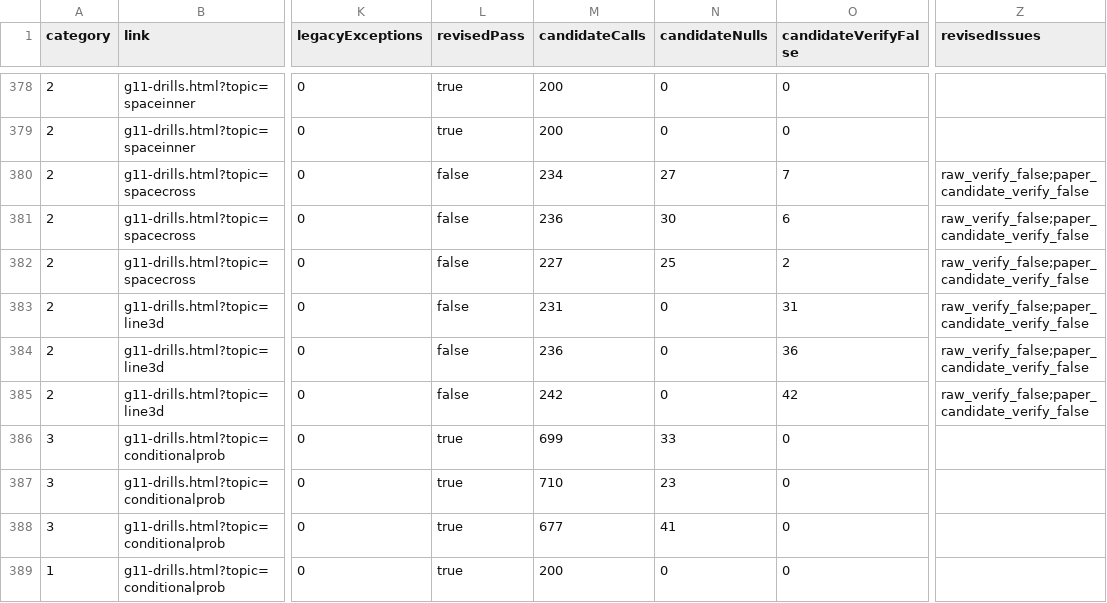
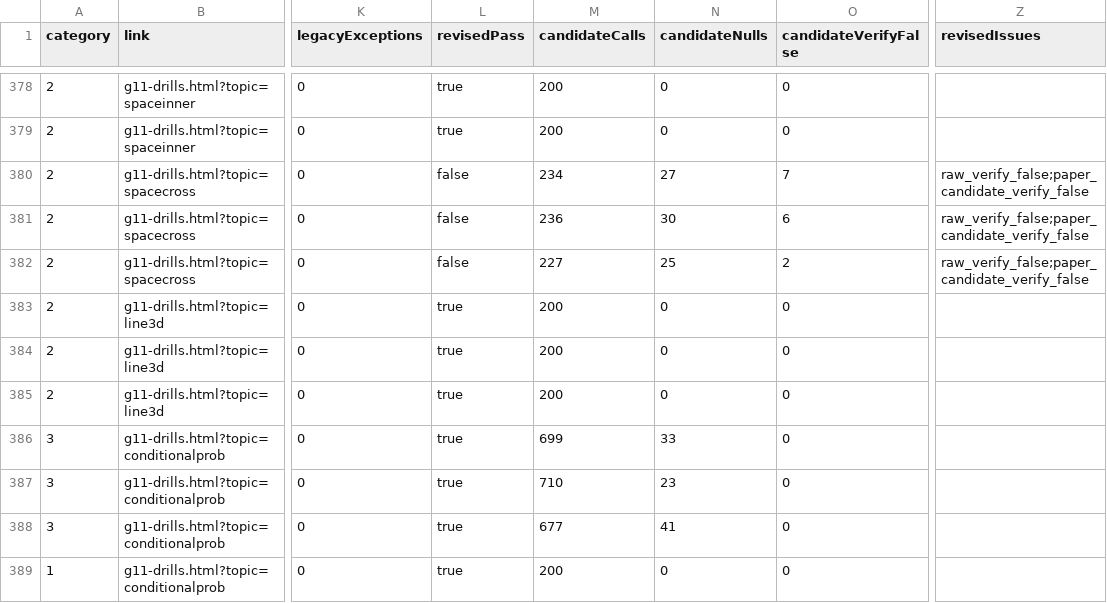
Before and after one commit to YenYu-bot/bhcs-web, a CSV file: docs/p2-math-validation/classification-431.csv, drawn as a sheet; only a part is shown, gaps mark what is left out; the diff names each change by its address in the sheet, - before the commit and + after, or states it on an @@ line.

```diff
--- a/docs/p2-math-validation/classification-431.csv
+++ b/docs/p2-math-validation/classification-431.csv
-L383:L385 (revisedPass): false
+L383:L385 (revisedPass): true
-M383 (candidateCalls): 231
+M383 (candidateCalls): 200
-O383 (candidateVerifyFalse): 31
+O383 (candidateVerifyFalse): 0
-Z383:Z385 (revisedIssues): raw_verify_false;paper_candidate_verify_false
+Z383:Z385 (revisedIssues): (empty)
-M384 (candidateCalls): 236
+M384 (candidateCalls): 200
-O384 (candidateVerifyFalse): 36
+O384 (candidateVerifyFalse): 0
-M385 (candidateCalls): 242
+M385 (candidateCalls): 200
-O385 (candidateVerifyFalse): 42
+O385 (candidateVerifyFalse): 0
```
Also changed, not shown: 8 other files.
